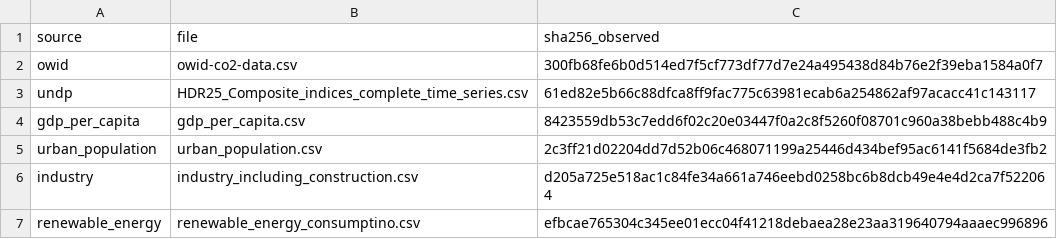
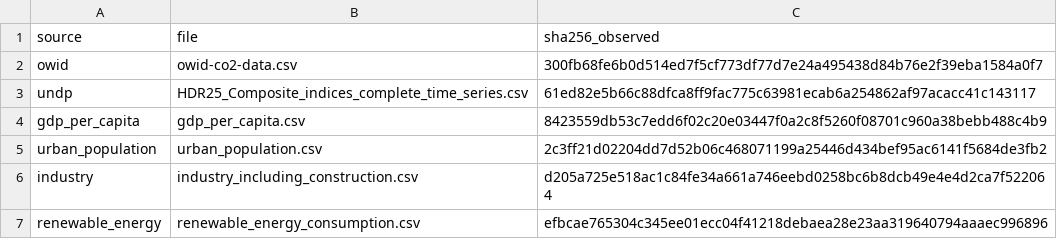
Before and after one commit to isachew/seia-is477, a CSV file: results/pre_integration_quality/observed_sha256.csv, drawn as a sheet.

Commit message:
Update observed_sha256.csv

```diff
--- a/results/pre_integration_quality/observed_sha256.csv
+++ b/results/pre_integration_quality/observed_sha256.csv
@@ -6,2 +6,2 @@ urban_population,urban_population.csv,2c3ff21d02204dd7d52b06c468071199a25446d434
 industry,industry_including_construction.csv,d205a725e518ac1c84fe34a661a746eebd0258bc6b8dcb49e4e4d2ca7f522064
-renewable_energy,renewable_energy_consumptino.csv,efbcae765304c345ee01ecc04f41218debaea28e23aa319640794aaaec996896
+renewable_energy,renewable_energy_consumption.csv,efbcae765304c345ee01ecc04f41218debaea28e23aa319640794aaaec996896
```
